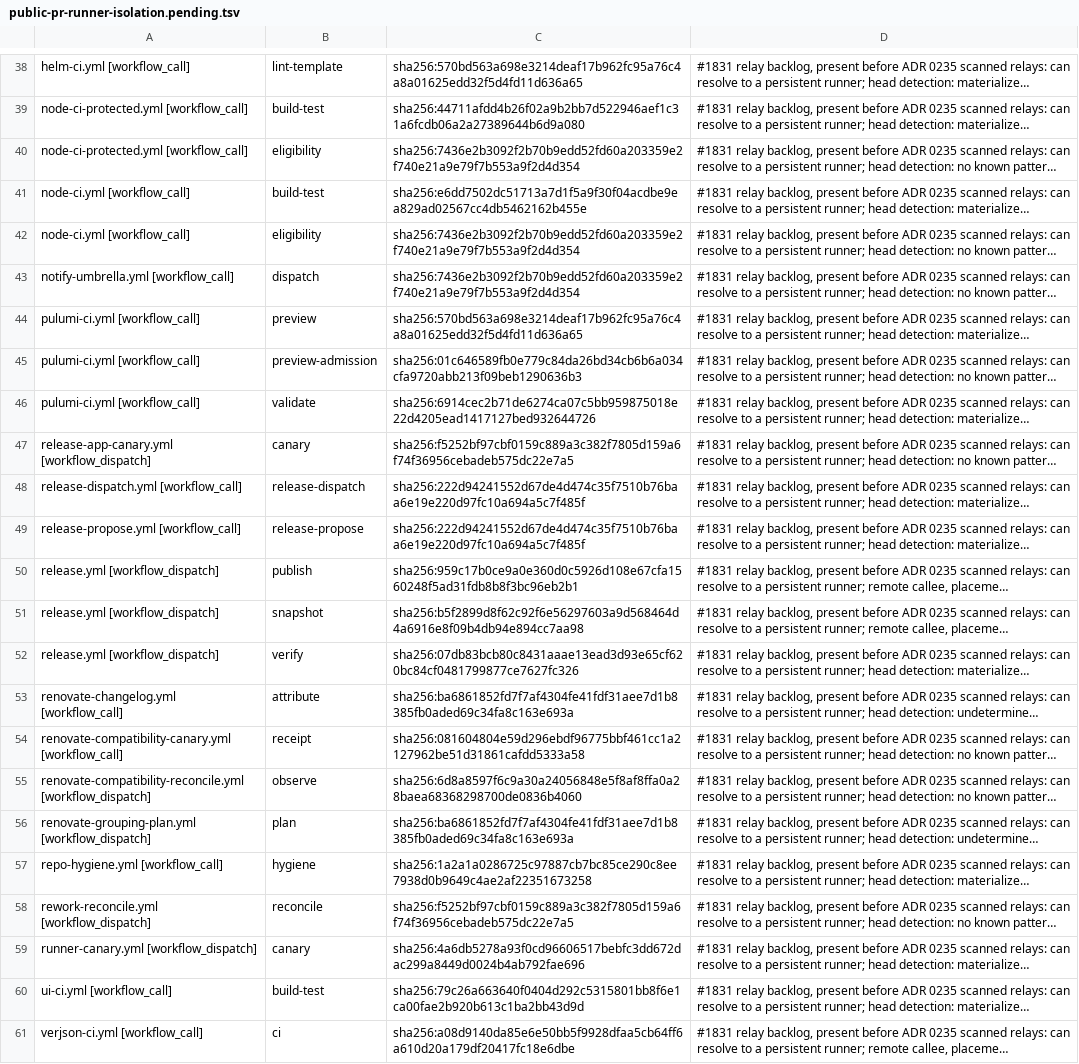
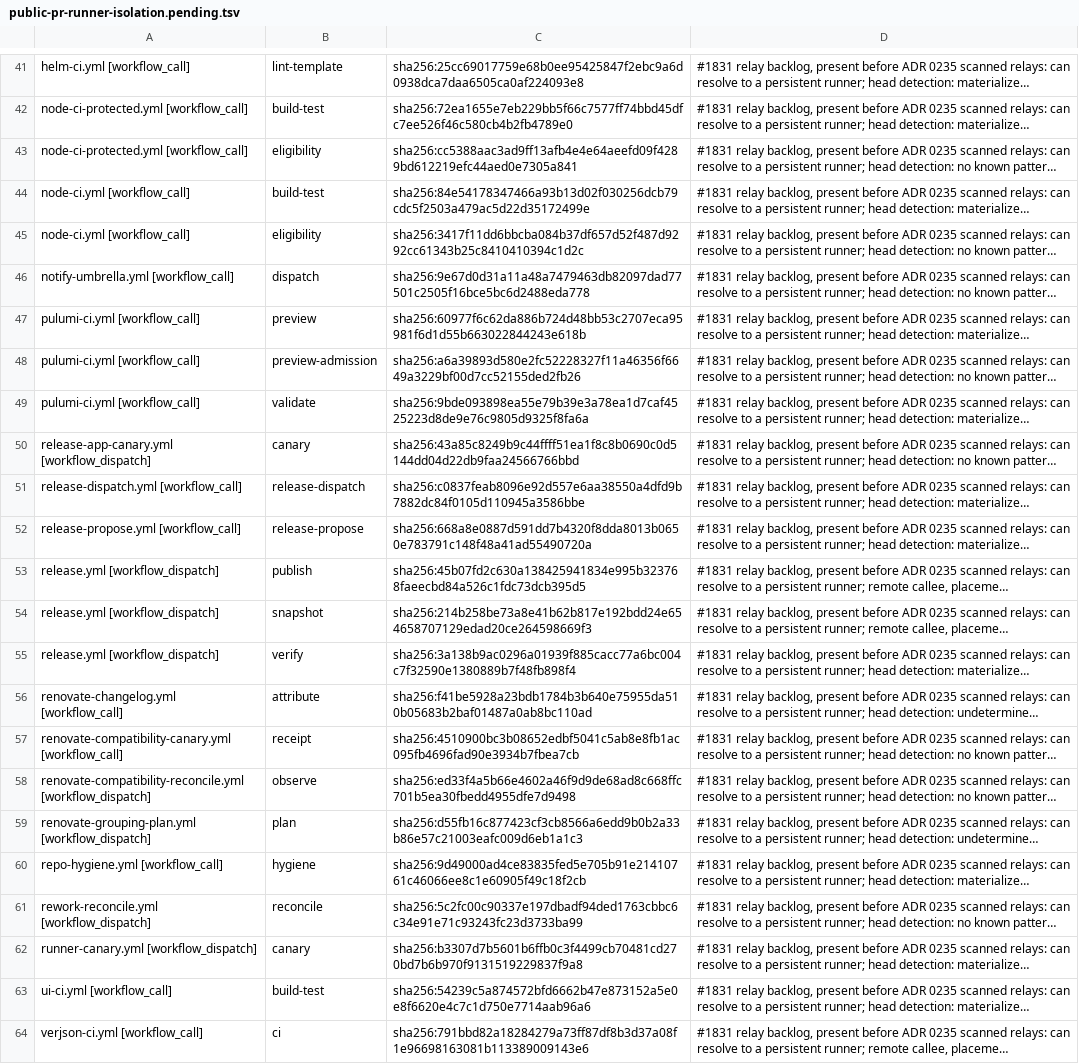
Before and after one commit to verJSON/.github, a TSV file: scripts/ci-gate/public-pr-runner-isolation.pending.tsv, drawn as a sheet; only a part is shown, gaps mark what is left out; long unchanged cells end in …; addresses are those after the commit; the diff covers the shown part only; the diff names each change by its address in the sheet, - before the commit and + after, or states it on an @@ line.

```diff
--- a/scripts/ci-gate/public-pr-runner-isolation.pending.tsv
+++ b/scripts/ci-gate/public-pr-runner-isolation.pending.tsv
-C41: sha256:570bd563a698e3214deaf17b962fc95a76c4a8a01625edd32f5d4fd11d636a65
+C41: sha256:25cc69017759e68b0ee95425847f2ebc9a6d0938dca7daa6505ca0af224093e8
-C42: sha256:44711afdd4b26f02a9b2bb7d522946aef1c31a6fcdb06a2a27389644b6d9a080
+C42: sha256:72ea1655e7eb229bb5f66c7577ff74bbd45dfc7ee526f46c580cb4b2fb4789e0
-C43: sha256:7436e2b3092f2b70b9edd52fd60a203359e2f740e21a9e79f7b553a9f2d4d354
+C43: sha256:cc5388aac3ad9ff13afb4e4e64aeefd09f4289bd612219efc44aed0e7305a841
-C44: sha256:e6dd7502dc51713a7d1f5a9f30f04acdbe9ea829ad02567cc4db5462162b455e
+C44: sha256:84e54178347466a93b13d02f030256dcb79cdc5f2503a479ac5d22d35172499e
-C45: sha256:7436e2b3092f2b70b9edd52fd60a203359e2f740e21a9e79f7b553a9f2d4d354
+C45: sha256:3417f11dd6bbcba084b37df657d52f487d9292cc61343b25c8410410394c1d2c
-C46: sha256:7436e2b3092f2b70b9edd52fd60a203359e2f740e21a9e79f7b553a9f2d4d354
+C46: sha256:9e67d0d31a11a48a7479463db82097dad77501c2505f16bce5bc6d2488eda778
-C47: sha256:570bd563a698e3214deaf17b962fc95a76c4a8a01625edd32f5d4fd11d636a65
+C47: sha256:60977f6c62da886b724d48bb53c2707eca95981f6d1d55b663022844243e618b
-C48: sha256:01c646589fb0e779c84da26bd34cb6b6a034cfa9720abb213f09beb1290636b3
+C48: sha256:a6a39893d580e2fc52228327f11a46356f6649a3229bf00d7cc52155ded2fb26
-C49: sha256:6914cec2b71de6274ca07c5bb959875018e22d4205ead1417127bed932644726
+C49: sha256:9bde093898ea55e79b39e3a78ea1d7caf4525223d8de9e76c9805d9325f8fa6a
-C50: sha256:f5252bf97cbf0159c889a3c382f7805d159a6f74f36956cebadeb575dc22e7a5
+C50: sha256:43a85c8249b9c44ffff51ea1f8c8b0690c0d5144dd04d22db9faa24566766bbd
-C51: sha256:222d94241552d67de4d474c35f7510b76baa6e19e220d97fc10a694a5c7f485f
+C51: sha256:c0837feab8096e92d557e6aa38550a4dfd9b7882dc84f0105d110945a3586bbe
-C52: sha256:222d94241552d67de4d474c35f7510b76baa6e19e220d97fc10a694a5c7f485f
+C52: sha256:668a8e0887d591dd7b4320f8dda8013b0650e783791c148f48a41ad55490720a
-C53: sha256:959c17b0ce9a0e360d0c5926d108e67cfa1560248f5ad31fdb8b8f3bc96eb2b1
+C53: sha256:45b07fd2c630a138425941834e995b323768faeecbd84a526c1fdc73dcb395d5
-C54: sha256:b5f2899d8f62c92f6e56297603a9d568464d4a6916e8f09b4db94e894cc7aa98
+C54: sha256:214b258be73a8e41b62b817e192bdd24e654658707129edad20ce264598669f3
-C55: sha256:07db83bcb80c8431aaae13ead3d93e65cf620bc84cf0481799877ce7627fc326
+C55: sha256:3a138b9ac0296a01939f885cacc77a6bc004c7f32590e1380889b7f48fb898f4
-C56: sha256:ba6861852fd7f7af4304fe41fdf31aee7d1b8385fb0aded69c34fa8c163e693a
+C56: sha256:f41be5928a23bdb1784b3b640e75955da510b05683b2baf01487a0ab8bc110ad
-C57: sha256:081604804e59d296ebdf96775bbf461cc1a2127962be51d31861cafdd5333a58
+C57: sha256:4510900bc3b08652edbf5041c5ab8e8fb1ac095fb4696fad90e3934b7fbea7cb
-C58: sha256:6d8a8597f6c9a30a24056848e5f8af8ffa0a28baea68368298700de0836b4060
+C58: sha256:ed33f4a5b66e4602a46f9d9de68ad8c668ffc701b5ea30fbedd4955dfe7d9498
-C59: sha256:ba6861852fd7f7af4304fe41fdf31aee7d1b8385fb0aded69c34fa8c163e693a
+C59: sha256:d55fb16c877423cf3cb8566a6edd9b0b2a33b86e57c21003eafc009d6eb1a1c3
-C60: sha256:1a2a1a0286725c97887cb7bc85ce290c8ee7938d0b9649c4ae2af22351673258
+C60: sha256:9d49000ad4ce83835fed5e705b91e21410761c46066ee8c1e60905f49c18f2cb
-C61: sha256:f5252bf97cbf0159c889a3c382f7805d159a6f74f36956cebadeb575dc22e7a5
+C61: sha256:5c2fc00c90337e197dbadf94ded1763cbbc6c34e91e71c93243fc23d3733ba99
-C62: sha256:4a6db5278a93f0cd96606517bebfc3dd672dac299a8449d0024b4ab792fae696
+C62: sha256:b3307d7b5601b6ffb0c3f4499cb70481cd270bd7b6b970f9131519229837f9a8
-C63: sha256:79c26a663640f0404d292c5315801bb8f6e1ca00fae2b920b613c1ba2bb43d9d
+C63: sha256:54239c5a874572bfd6662b47e873152a5e0e8f6620e4c7c1d750e7714aab96a6
-C64: sha256:a08d9140da85e6e50bb5f9928dfaa5cb64ff6a610d20a179df20417fc18e6dbe
+C64: sha256:791bbd82a18284279a73ff87df8b3d37a08f1e96698163081b113389009143e6
```
Also changed, not shown: 3 added rows and 25 edited cells elsewhere in this file, 4 other files.
